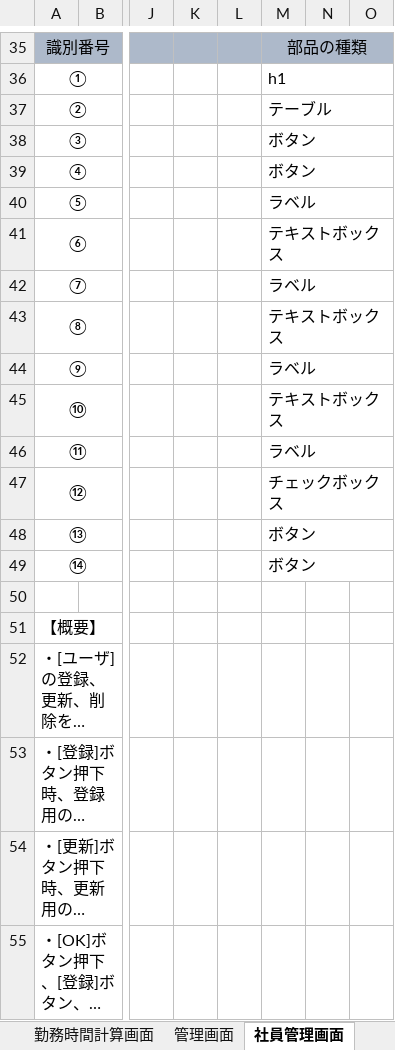
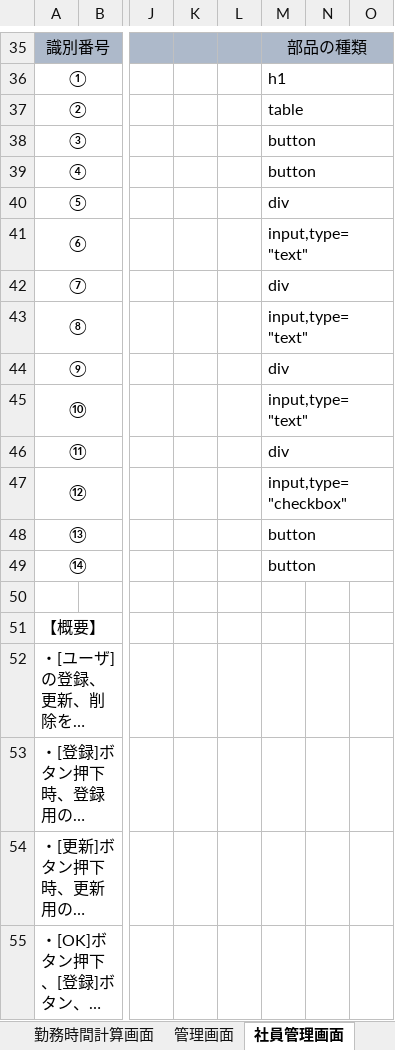
Before and after one commit to FIY24554/commpany_money, an Excel workbook: 画面設計書_加藤.xlsx, sheet 社員管理画面, drawn as a sheet; only a part is shown, gaps mark what is left out; long unchanged cells end in …; values as stored, in another font and other column widths than the file's, no borders; charts and pictures not drawn; the diff names each change by its address in the sheet, - before the commit and + after, or states it on an @@ line.

```diff
--- a/画面設計書_加藤.xlsx (sheet 社員管理画面)
+++ b/画面設計書_加藤.xlsx (sheet 社員管理画面)
-M37: テーブル
+M37: table
-M38:M39: ボタン
+M38:M39: button
-M40: ラベル
+M40: div
-M41: テキストボックス
+M41: input,type="text"
-M42: ラベル
+M42: div
-M43: テキストボックス
+M43: input,type="text"
-M44: ラベル
+M44: div
-M45: テキストボックス
+M45: input,type="text"
-M46: ラベル
+M46: div
-M47: チェックボックス
+M47: input,type="checkbox"
-M48:M49: ボタン
+M48:M49: button
```
Also changed, not shown: sheet 勤務時間計算画面, sheet 勤務先管理画面, charts or pictures.
